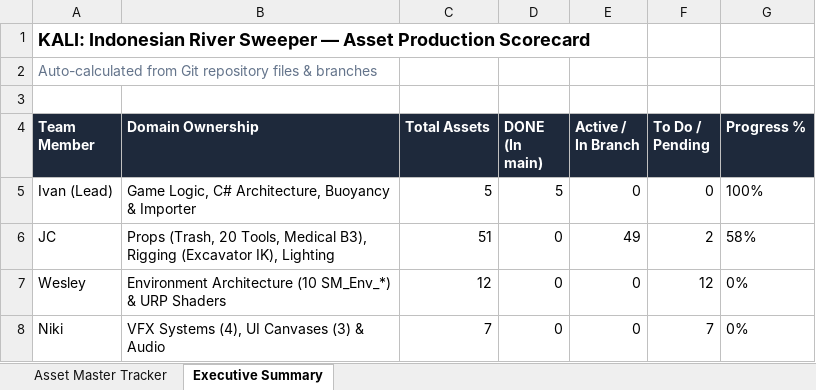
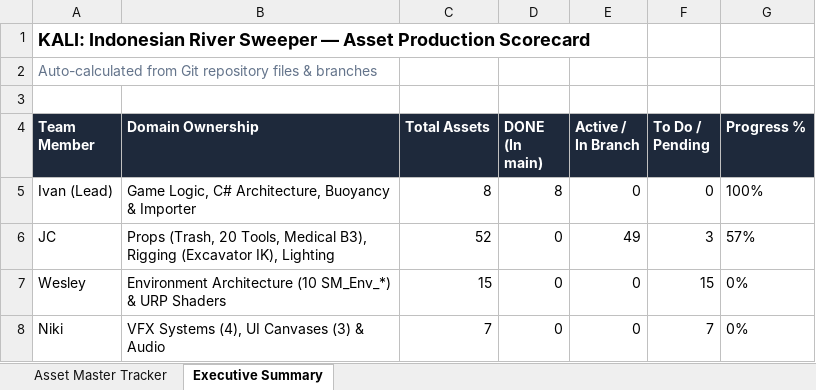
Before and after one commit to Gee123a/kali-river-sweeper, an Excel workbook: docs/KALI_Asset_Master_Tracker.xlsx, sheet Executive Summary, drawn as a sheet; values as stored, in another font and other column widths than the file's, no borders; the diff names each change by its address in the sheet, - before the commit and + after, or states it on an @@ line.

```diff
--- a/docs/KALI_Asset_Master_Tracker.xlsx (sheet Executive Summary)
+++ b/docs/KALI_Asset_Master_Tracker.xlsx (sheet Executive Summary)
-C5 (Total Assets): 5
+C5 (Total Assets): 8
-D5 (DONE (In main)): 5
+D5 (DONE (In main)): 8
-C6 (Total Assets): 51
+C6 (Total Assets): 52
-F6 (To Do / Pending): 2
+F6 (To Do / Pending): 3
-G6 (Progress %): 58%
+G6 (Progress %): 57%
-C7 (Total Assets): 12
+C7 (Total Assets): 15
-F7 (To Do / Pending): 12
+F7 (To Do / Pending): 15
```
Also changed, not shown: sheet Asset Master Tracker, 24 other files.
